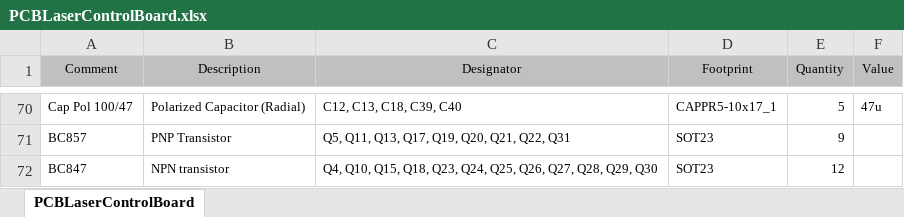
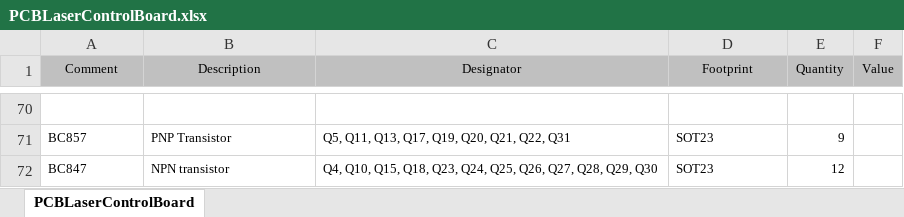
Before and after one commit to EmbeddedSystemClass/Laser-LED-STM-Board-Project, an Excel workbook: LaserControlBoard/Project Outputs for PCBLaserControlBoardV1.0/PCBLaserControlBoard.xlsx, sheet PCBLaserControlBoard, drawn as a sheet; only a part is shown, gaps mark what is left out; values as stored, in another font and other column widths than the file's, no borders; the diff covers the shown part only; the diff names each change by its address in the sheet, - before the commit and + after, or states it on an @@ line.

```diff
--- a/LaserControlBoard/Project Outputs for PCBLaserControlBoardV1.0/PCBLaserControlBoard.xlsx (sheet PCBLaserControlBoard)
+++ b/LaserControlBoard/Project Outputs for PCBLaserControlBoardV1.0/PCBLaserControlBoard.xlsx (sheet PCBLaserControlBoard)
-row 70: Cap Pol 100/47 | Polarized Capacitor (Radial) | C12, C13, C18, C39, C40 | CAPPR5-10x17_1 | 5 | 47u
+row 70: (empty)
```
Also changed, not shown: 156 edited cells elsewhere in this sheet, 41 other files.
